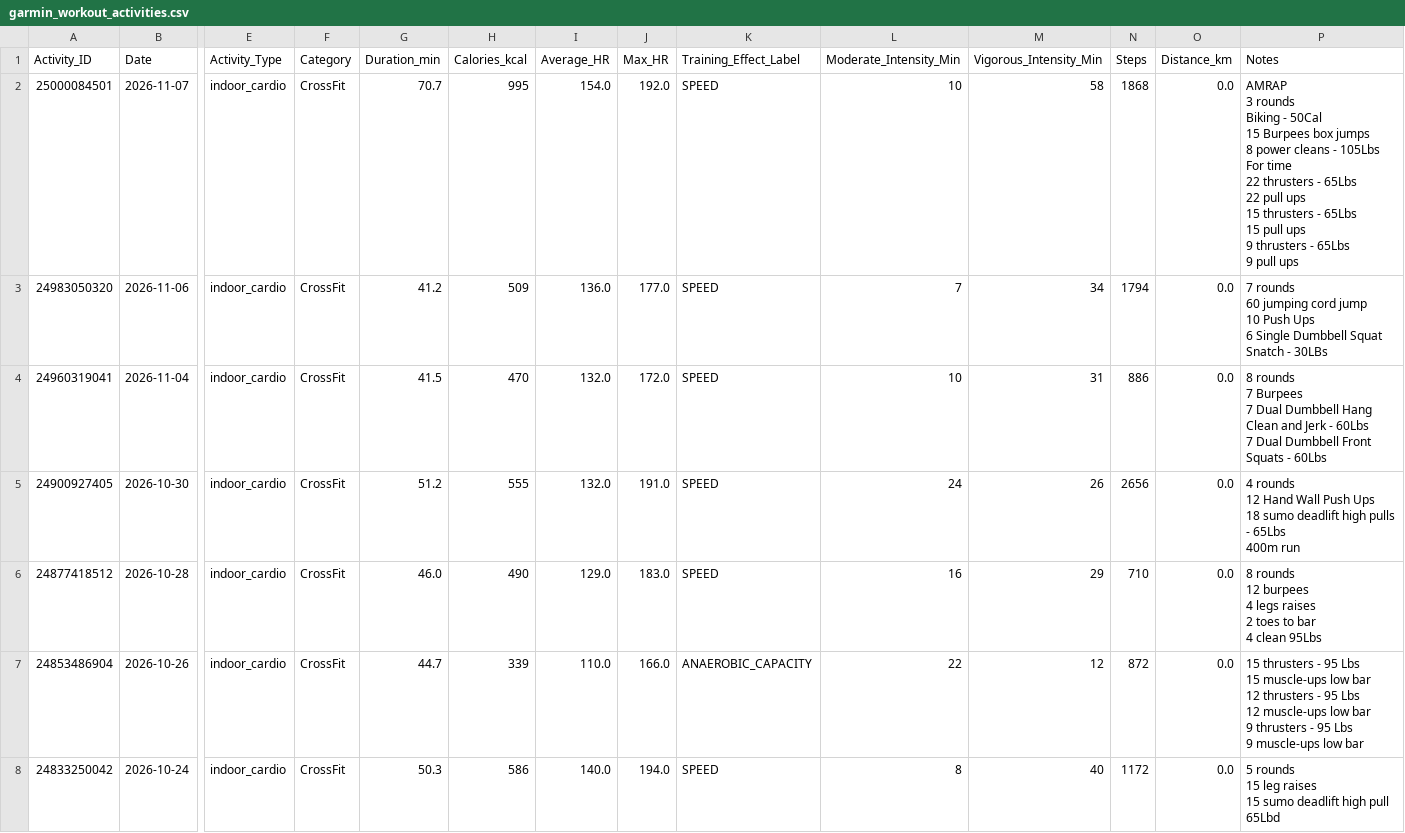
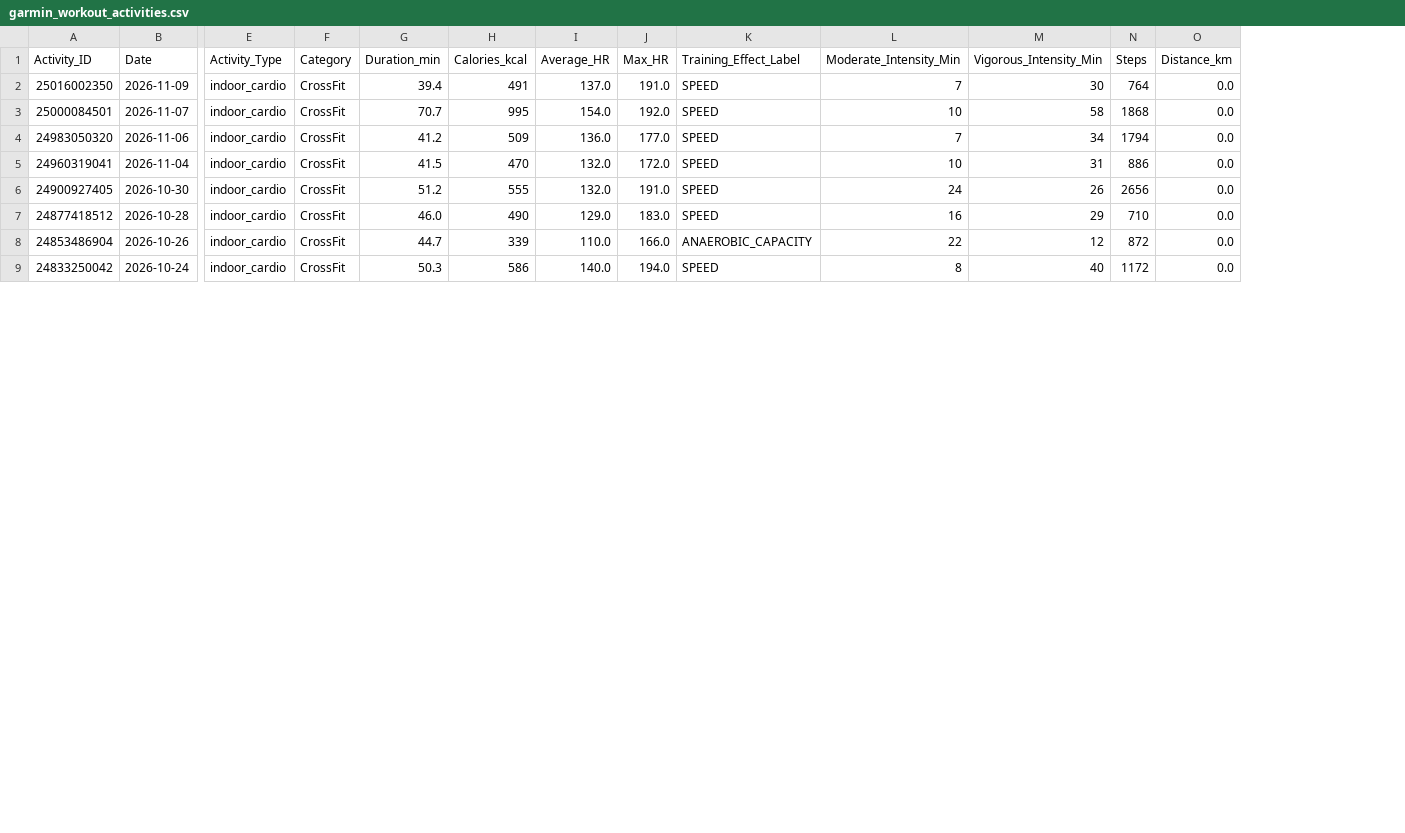
Before and after one commit to ayrtonxandre/agy, a CSV file: athx/garmin_workout_activities.csv, drawn as a sheet; only a part is shown, gaps mark what is left out; removed rows and columns are numbered as before the commit, all else as after; rows hold the shown columns only; ↵ is a line break in a cell; the diff names each change by its address in the sheet, - before the commit and + after, or states it on an @@ line.

Commit message:
chore(data): automated sync biometrics, workouts & dashboards [2026-11-09 09:27]

```diff
--- a/athx/garmin_workout_activities.csv
+++ b/athx/garmin_workout_activities.csv
-column P (Notes), rows 2-8: AMRAP ↵ 3 rounds ↵ Biking - 50Cal ↵ 15 Burpees box jumps ↵ 8 power cleans - 105Lbs ↵ For time ↵ 22 thrusters - 65Lbs ↵ 22 pull ups ↵ 15 thrusters - 65Lbs ↵ 15 pull ups ↵ 9 thrusters - 65Lbs ↵ 9 pull ups | 7 rounds ↵ 60 jumping cord jump ↵ 10 Push Ups ↵ 6 Single Dumbbell Squat Snatch - 30LBs | 8 rounds ↵ 7 Burpees ↵ 7 Dual Dumbbell Hang Clean and Jerk - 60Lbs ↵ 7 Dual Dumbbell Front Squats - 60Lbs | 4 rounds ↵ 12 Hand Wall Push Ups ↵ 18 sumo deadlift high pulls - 65Lbs ↵ 400m run | 8 rounds ↵ 12 burpees ↵ 4 legs raises ↵ 2 toes to bar ↵ 4 clean 95Lbs | 15 thrusters - 95 Lbs ↵ 15 muscle-ups low bar ↵ 12 thrusters - 95 Lbs ↵ 12 muscle-ups low bar ↵ 9 thrusters - 95 Lbs ↵ 9 muscle-ups low bar | 5 rounds ↵ 15 leg raises ↵ 15 sumo deadlift high pull 65Lbd
+row 2: 25016002350 | 2026-11-09 | indoor_cardio | CrossFit | 39.4 | 491 | 137.0 | 191.0 | SPEED | 7 | 30 | 764 | 0.0
```
Also changed, not shown: athx/garmin_all_activities.csv, athx/garmin_extracted_workouts.csv, 12 other files.
